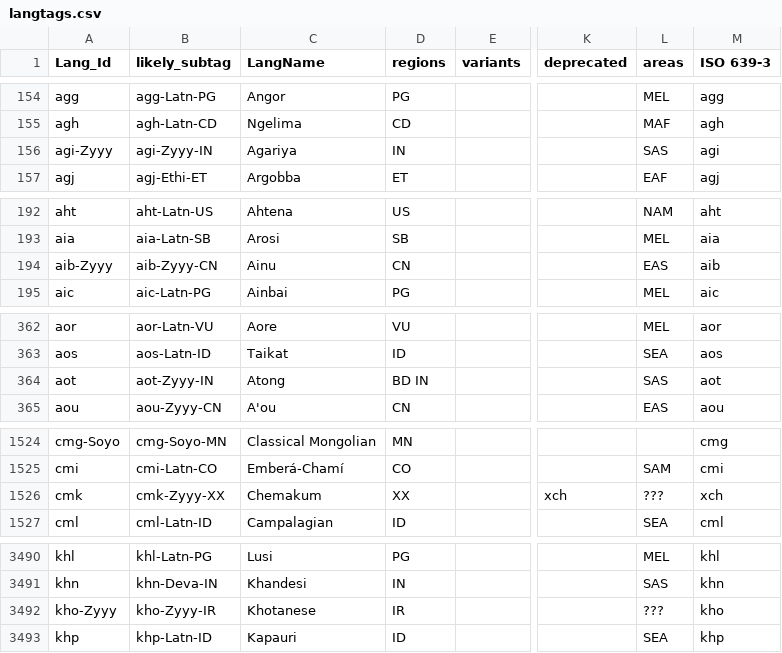
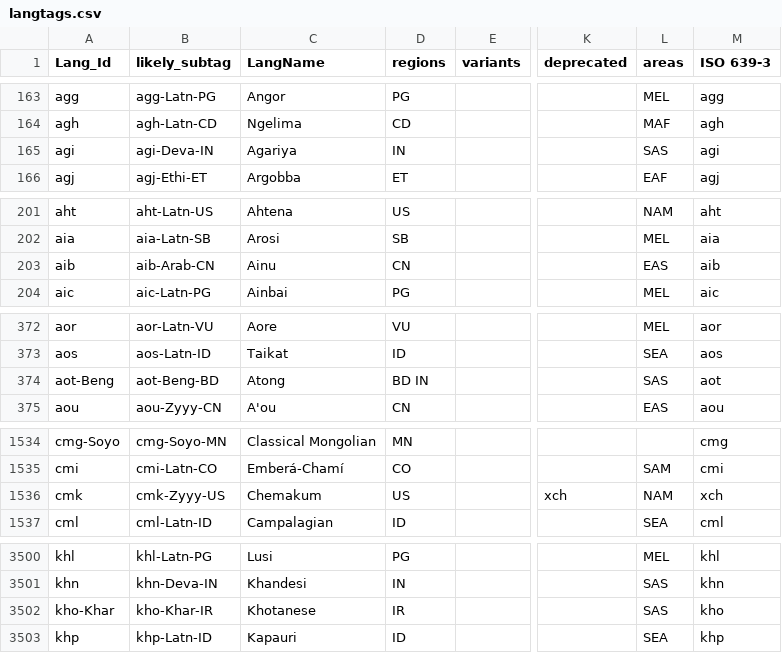
Before and after one commit to silnrsi/langtags, a CSV file: source/langtags.csv, drawn as a sheet; only a part is shown, gaps mark what is left out; addresses are those after the commit; the diff covers the shown part only; the diff names each change by its address in the sheet, - before the commit and + after, or states it on an @@ line.

Commit message:
Figured out script for some of the Zyyy language tags.

```diff
--- a/source/langtags.csv
+++ b/source/langtags.csv
-A165 (Lang_Id): agi-Zyyy
+A165 (Lang_Id): agi
-B165 (likely_subtag): agi-Zyyy-IN
+B165 (likely_subtag): agi-Deva-IN
-A203 (Lang_Id): aib-Zyyy
+A203 (Lang_Id): aib
-B203 (likely_subtag): aib-Zyyy-CN
+B203 (likely_subtag): aib-Arab-CN
-A374 (Lang_Id): aot
+A374 (Lang_Id): aot-Beng
-B374 (likely_subtag): aot-Zyyy-IN
+B374 (likely_subtag): aot-Beng-BD
-B1536 (likely_subtag): cmk-Zyyy-XX
+B1536 (likely_subtag): cmk-Zyyy-US
-D1536 (regions): XX
+D1536 (regions): US
-L1536 (areas): ???
+L1536 (areas): NAM
-A3502 (Lang_Id): kho-Zyyy
+A3502 (Lang_Id): kho-Khar
-B3502 (likely_subtag): kho-Zyyy-IR
+B3502 (likely_subtag): kho-Khar-IR
-L3502 (areas): ???
+L3502 (areas): SAS
```
Also changed, not shown: 10 added rows and 62 edited cells elsewhere in this file.
